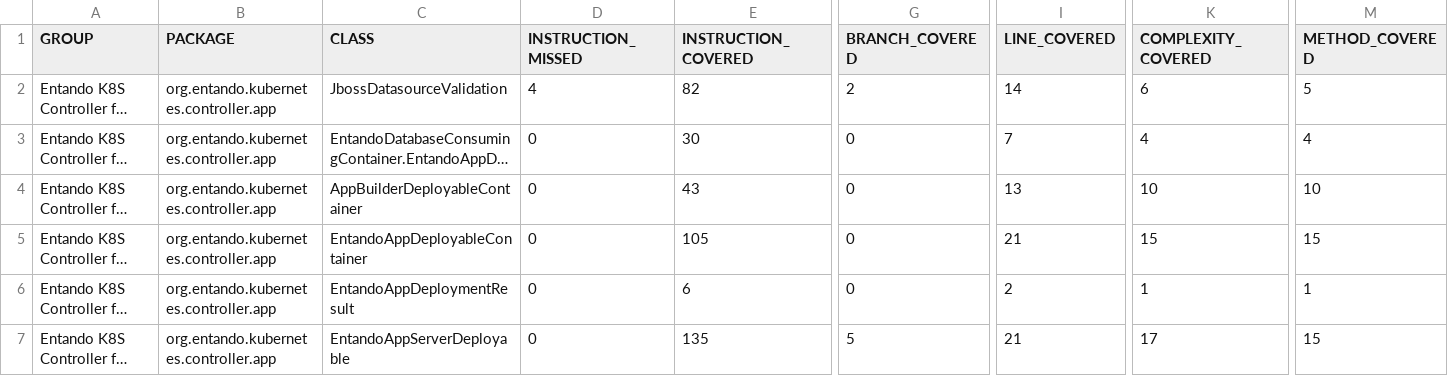
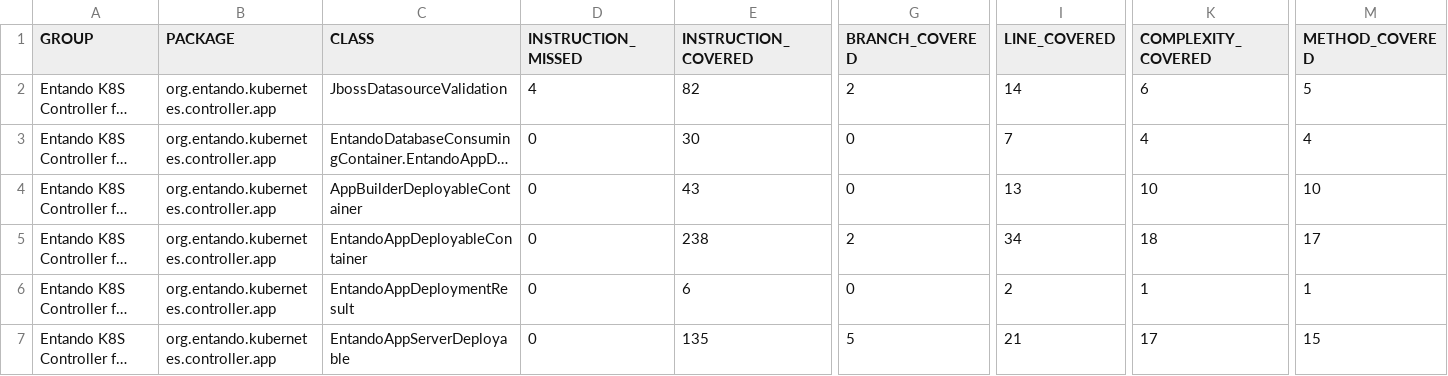
Before and after one commit to entando-k8s/devops-results-2020-11-17, a CSV file: entando-k8s-app-controller/master/jacoco/jacoco.csv, drawn as a sheet; only a part is shown, gaps mark what is left out; long unchanged cells end in …; the diff names each change by its address in the sheet, - before the commit and + after, or states it on an @@ line.

Commit message:
Publishing files for path entando-k8s-app-controller/master

```diff
--- a/entando-k8s-app-controller/master/jacoco/jacoco.csv
+++ b/entando-k8s-app-controller/master/jacoco/jacoco.csv
-E5 (INSTRUCTION_COVERED): 105
+E5 (INSTRUCTION_COVERED): 238
-G5 (BRANCH_COVERED): 0
+G5 (BRANCH_COVERED): 2
-I5 (LINE_COVERED): 21
+I5 (LINE_COVERED): 34
-K5 (COMPLEXITY_COVERED): 15
+K5 (COMPLEXITY_COVERED): 18
-M5 (METHOD_COVERED): 15
+M5 (METHOD_COVERED): 17
```
Also changed, not shown: 24 other files.
